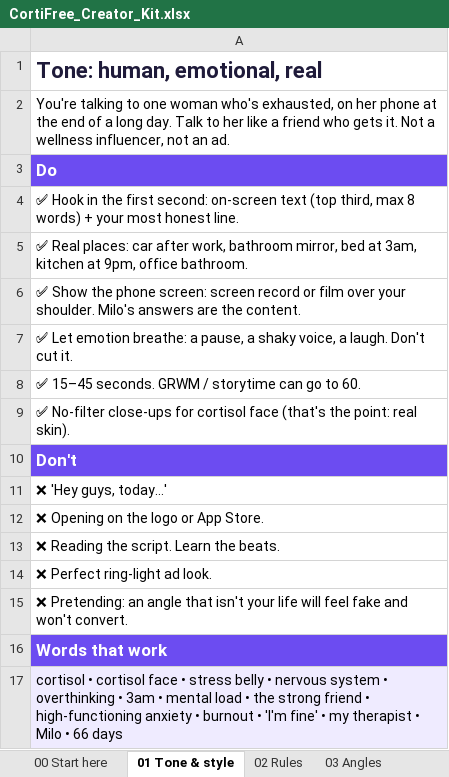
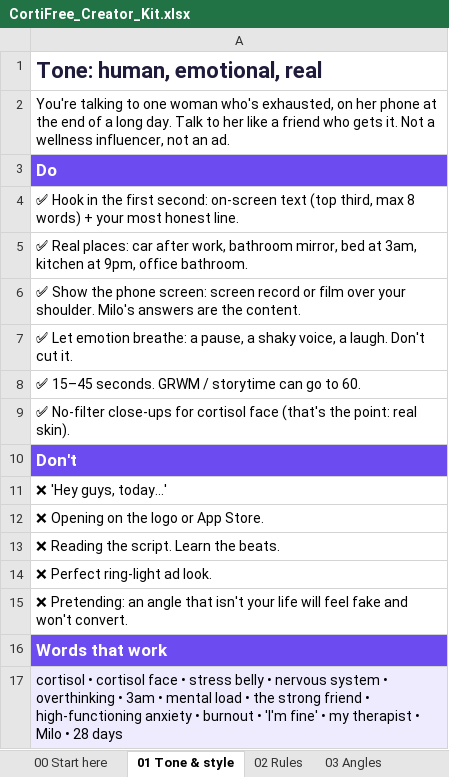
Before and after one commit to 888jos/CortiFree, an Excel workbook: marketing/CortiFree_Creator_Kit.xlsx, sheet 01 Tone & style, drawn as a sheet; values as stored, in another font and other column widths than the file's, no borders; the diff names each change by its address in the sheet, - before the commit and + after, or states it on an @@ line.

```diff
--- a/marketing/CortiFree_Creator_Kit.xlsx (sheet 01 Tone & style)
+++ b/marketing/CortiFree_Creator_Kit.xlsx (sheet 01 Tone & style)
-A17: …Milo • 66 days
+A17: …Milo • 28 days
```
Also changed, not shown: sheet 04 Scripts, sheet 06 Hook bank, sheet 03 Angles, sheet 07 App screens to film, sheet 05 Formats, sheet 00 Start here, other sheet tabs, marketing/CortiFree_UGC_Ops_INTERNAL.xlsx.
